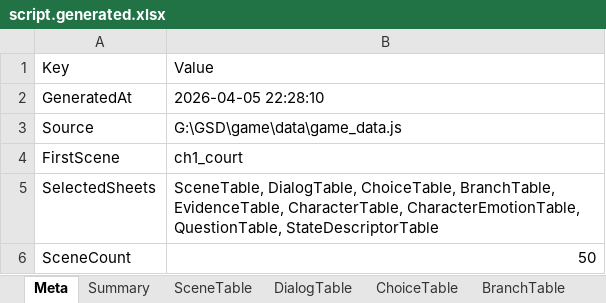
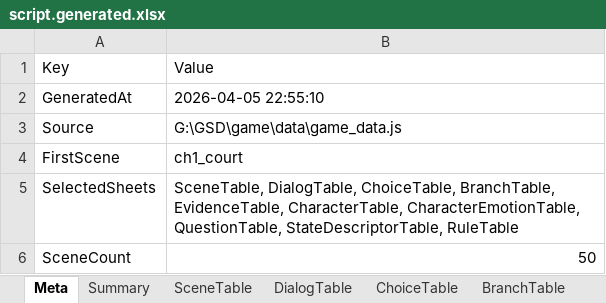
Before and after one commit to yong124/GSD, an Excel workbook: content/generated/script.generated.xlsx, sheet Meta, drawn as a sheet; values as stored, in another font and other column widths than the file's, no borders; the diff names each change by its address in the sheet, - before the commit and + after, or states it on an @@ line.

```diff
--- a/content/generated/script.generated.xlsx (sheet Meta)
+++ b/content/generated/script.generated.xlsx (sheet Meta)
-B2: 2026-04-05 22:28:10
+B2: 2026-04-05 22:55:10
-B5: …CharacterEmotionTable, QuestionTable, StateDescriptorTable
+B5: …CharacterEmotionTable, QuestionTable, StateDescriptorTable, RuleTable
```
Also changed, not shown: sheet EvidenceTable, sheet CharacterTable, sheet Summary, other sheet tabs, 9 other files.
